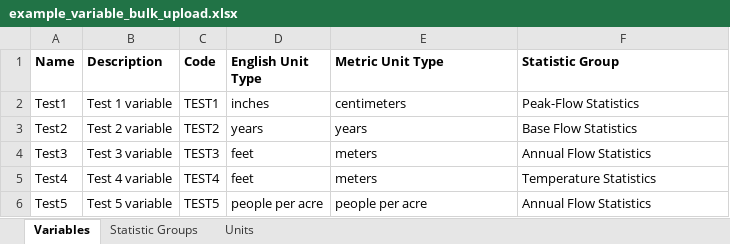
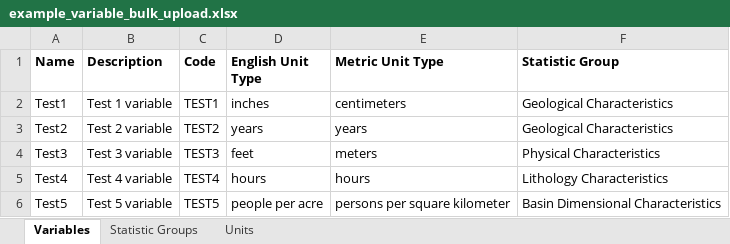
Before and after one commit to USGS-WiM/NSS, an Excel workbook: src/assets/example_variable_bulk_upload.xlsx, sheet Variables, drawn as a sheet; values as stored, in another font and other column widths than the file's, no borders; the diff names each change by its address in the sheet, - before the commit and + after, or states it on an @@ line.

```diff
--- a/src/assets/example_variable_bulk_upload.xlsx (sheet Variables)
+++ b/src/assets/example_variable_bulk_upload.xlsx (sheet Variables)
-F2 (Statistic Group): Peak-Flow Statistics
+F2 (Statistic Group): Geological Characteristics
-F3 (Statistic Group): Base Flow Statistics
+F3 (Statistic Group): Geological Characteristics
-F4 (Statistic Group): Annual Flow Statistics
+F4 (Statistic Group): Physical Characteristics
-D5 (English Unit Type): feet
+D5 (English Unit Type): hours
-E5 (Metric Unit Type): meters
+E5 (Metric Unit Type): hours
-F5 (Statistic Group): Temperature Statistics
+F5 (Statistic Group): Lithology Characteristics
-E6 (Metric Unit Type): people per acre
+E6 (Metric Unit Type): persons per square kilometer
-F6 (Statistic Group): Annual Flow Statistics
+F6 (Statistic Group): Basin Dimensional Characteristics
```
Also changed, not shown: sheet Statistic Groups, hidden cells, 5 other files.
